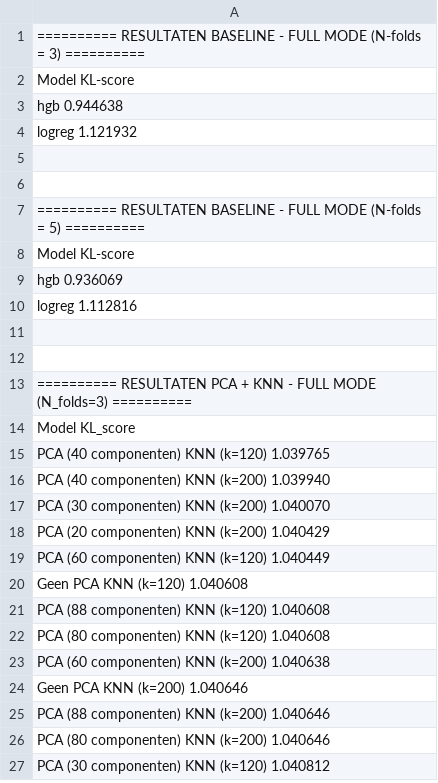
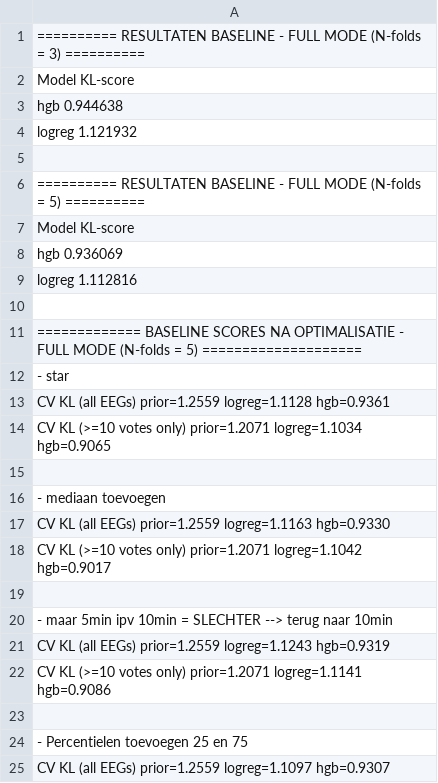
Before and after one commit to HannaLeysen/Solo_Task_AI-, a CSV file: Results_full_mode.csv, drawn as a sheet; only a part is shown; the shorter side is filled out with more unchanged rows; removed rows and columns are numbered as before the commit, all else as after; the diff covers the shown part only; the diff names each change by its address in the sheet, - before the commit and + after, or states it on an @@ line.

Commit message:
Update Results_full_mode.csv

```diff
--- a/Results_full_mode.csv
+++ b/Results_full_mode.csv
-row 6: (empty)
+row 10: (empty)
+row 11: ============= BASELINE SCORES NA OPTIMALISATIE - FULL MODE (N-folds = 5) ====================
+row 12: - star
+row 13: CV KL (all EEGs) prior=1.2559 logreg=1.1128 hgb=0.9361
+row 14: CV KL (>=10 votes only) prior=1.2071 logreg=1.1034 hgb=0.9065
+row 15: (empty)
+row 16: - mediaan toevoegen
+row 17: CV KL (all EEGs) prior=1.2559 logreg=1.1163 hgb=0.9330
+row 18: CV KL (>=10 votes only) prior=1.2071 logreg=1.1042 hgb=0.9017
+row 19: (empty)
+row 20: - maar 5min ipv 10min = SLECHTER --> terug naar 10min
+row 21: CV KL (all EEGs) prior=1.2559 logreg=1.1243 hgb=0.9319
+row 22: CV KL (>=10 votes only) prior=1.2071 logreg=1.1141 hgb=0.9086
+row 23: (empty)
+row 24: - Percentielen toevoegen 25 en 75
+row 25: CV KL (all EEGs) prior=1.2559 logreg=1.1097 hgb=0.9307
```
Also changed, not shown: 14 added rows elsewhere in this file.
